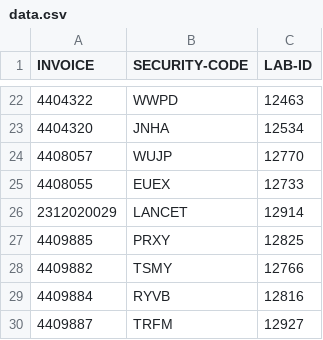
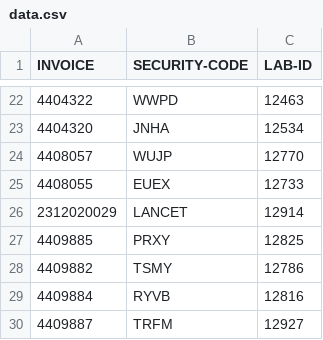
Before and after one commit to nightangle-lab/chevron-reporting-details, a CSV file: data.csv, drawn as a sheet; only a part is shown, gaps mark what is left out.

Commit message:
Update data.csv

```diff
--- a/data.csv
+++ b/data.csv
@@ -27,3 +27,3 @@ INVOICE,SECURITY-CODE,LAB-ID
 4409885,PRXY,12825
-4409882,TSMY,12766
+4409882,TSMY,12786
 4409884,RYVB,12816
```
